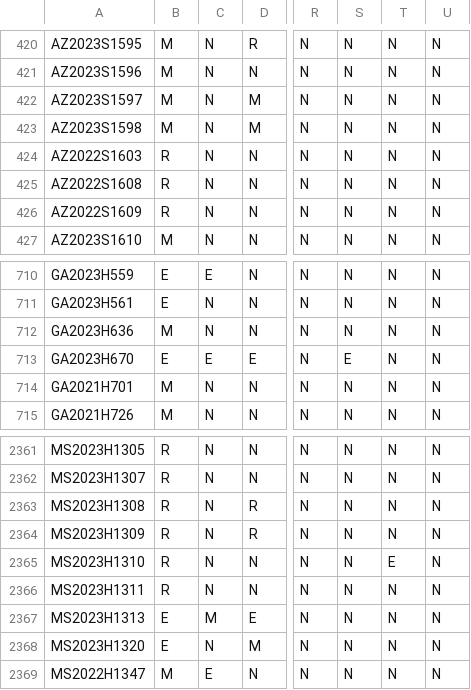
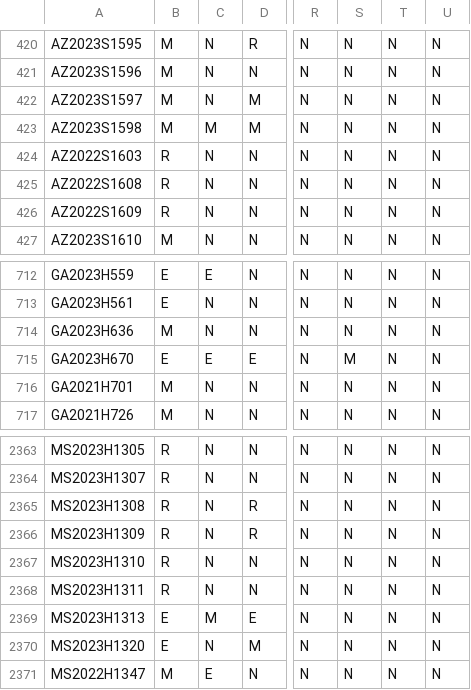
Before and after one commit to jloffredo2/state-elect-law-db, a CSV file: output/vrl_provisions.csv, drawn as a sheet; only a part is shown, gaps mark what is left out; addresses are those after the commit; the diff covers the shown part only; the diff names each change by its address in the sheet, - before the commit and + after, or states it on an @@ line.

```diff
--- a/output/vrl_provisions.csv
+++ b/output/vrl_provisions.csv
-C423: N
+C423: M
-S715: E
+S715: M
-T2367: E
+T2367: N
```
Also changed, not shown: 7 added rows and 6 edited cells elsewhere in this file, 5 other files.
